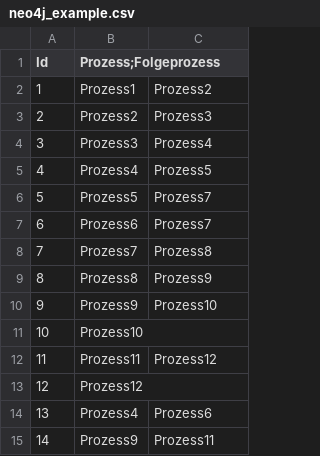
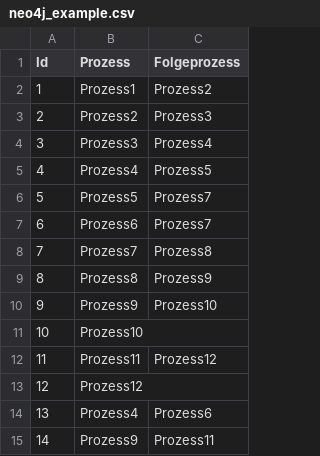
Before and after one commit to joni-boni/Example-csv, a CSV file: neo4j_example.csv, drawn as a sheet.

Commit message:
Update neo4j_example.csv

```diff
--- a/neo4j_example.csv
+++ b/neo4j_example.csv
@@ -1,2 +1,2 @@
-Id,Prozess;Folgeprozess
+Id,Prozess,Folgeprozess
 1,Prozess1,Prozess2
```
